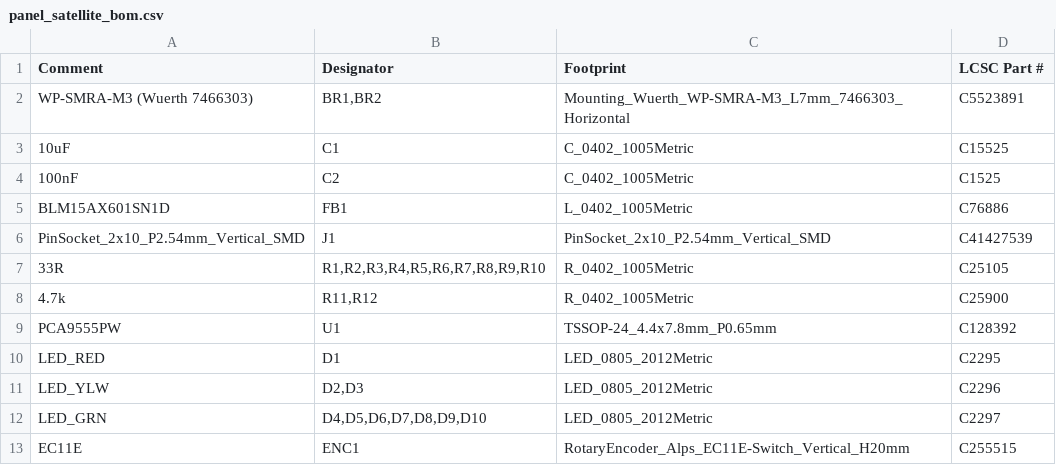
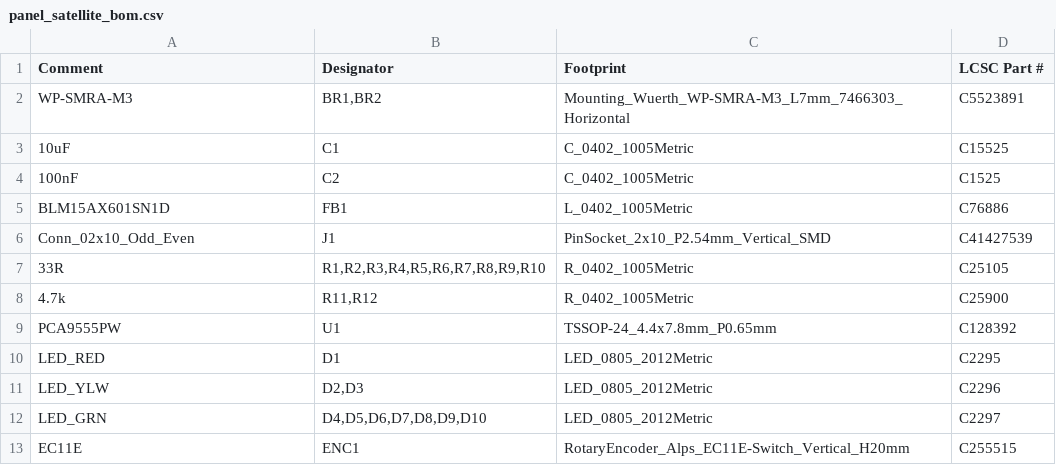
Before and after one commit to chrisfromthepast/ICIO500, a CSV file: build/jlcpcb/panel_satellite_bom.csv, drawn as a sheet.

```diff
--- a/build/jlcpcb/panel_satellite_bom.csv
+++ b/build/jlcpcb/panel_satellite_bom.csv
@@ -1,3 +1,3 @@
 Comment,Designator,Footprint,LCSC Part #
-WP-SMRA-M3 (Wuerth 7466303),"BR1,BR2",Mounting_Wuerth_WP-SMRA-M3_L7mm_7466303_Horizontal,C5523891
+WP-SMRA-M3,"BR1,BR2",Mounting_Wuerth_WP-SMRA-M3_L7mm_7466303_Horizontal,C5523891
 10uF,C1,C_0402_1005Metric,C15525
@@ -5,3 +5,3 @@ WP-SMRA-M3 (Wuerth 7466303),"BR1,BR2",Mounting_Wuerth_WP-SMRA-M3_L7mm_7466303_Ho
 BLM15AX601SN1D,FB1,L_0402_1005Metric,C76886
-PinSocket_2x10_P2.54mm_Vertical_SMD,J1,PinSocket_2x10_P2.54mm_Vertical_SMD,C41427539
+Conn_02x10_Odd_Even,J1,PinSocket_2x10_P2.54mm_Vertical_SMD,C41427539
 33R,"R1,R2,R3,R4,R5,R6,R7,R8,R9,R10",R_0402_1005Metric,C25105
```
Also changed, not shown: build/jlcpcb/icio500_bom.csv, build/jlcpcb/icio500_cpl.csv, 52 other files.
